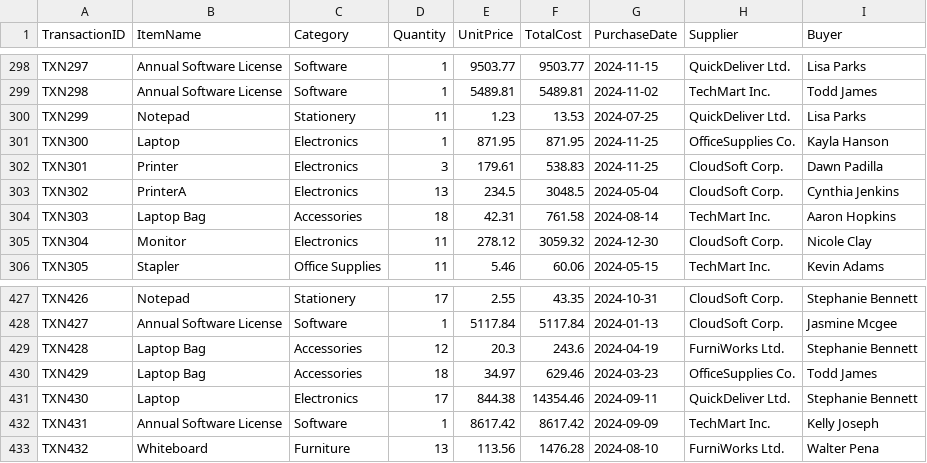
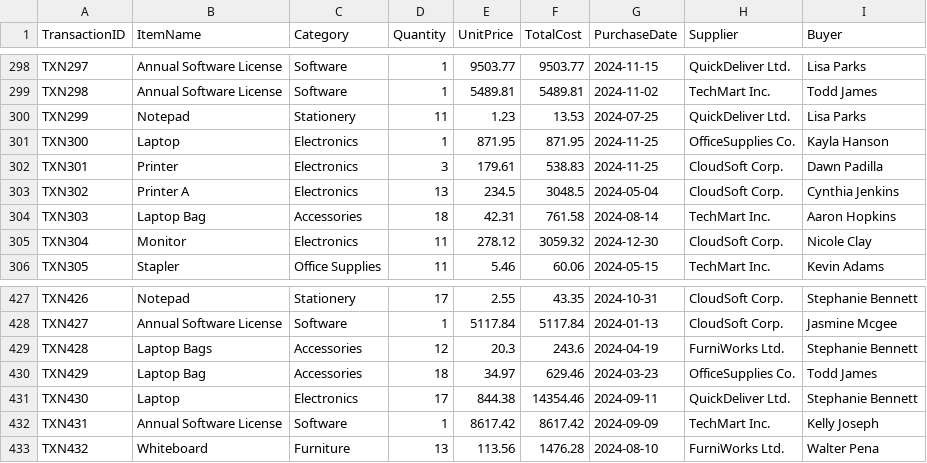
Before and after one commit to tu-hm/pycsvllm, a CSV file: examples/public/company-purchasing-dataset/cleaned_typo_data.csv, drawn as a sheet; only a part is shown, gaps mark what is left out.

```diff
--- a/examples/public/company-purchasing-dataset/cleaned_typo_data.csv
+++ b/examples/public/company-purchasing-dataset/cleaned_typo_data.csv
@@ -302,3 +302,3 @@ TXN300,Laptop,Electronics,1,871.95,871.95,2024-11-25,OfficeSupplies Co.,Kayla Ha
 TXN301,Printer,Electronics,3,179.61,538.83,2024-11-25,CloudSoft Corp.,Dawn Padilla
-TXN302,PrinterA,Electronics,13,234.5,3048.5,2024-05-04,CloudSoft Corp.,Cynthia Jenkins
+TXN302,Printer A,Electronics,13,234.5,3048.5,2024-05-04,CloudSoft Corp.,Cynthia Jenkins
 TXN303,Laptop Bag,Accessories,18,42.31,761.58,2024-08-14,TechMart Inc.,Aaron Hopkins
@@ -428,3 +428,3 @@ TXN426,Notepad,Stationery,17,2.55,43.35,2024-10-31,CloudSoft Corp.,Stephanie Ben
 TXN427,Annual Software License,Software,1,5117.84,5117.84,2024-01-13,CloudSoft Corp.,Jasmine Mcgee
-TXN428,Laptop Bag,Accessories,12,20.3,243.6,2024-04-19,FurniWorks Ltd.,Stephanie Bennett
+TXN428,Laptop Bags,Accessories,12,20.3,243.6,2024-04-19,FurniWorks Ltd.,Stephanie Bennett
 TXN429,Laptop Bag,Accessories,18,34.97,629.46,2024-03-23,OfficeSupplies Co.,Todd James
```
Also changed, not shown: examples/public/book/book_messy_data_number.csv, examples/public/book/book_messy_data_number_fixed.csv, 9 other files.
